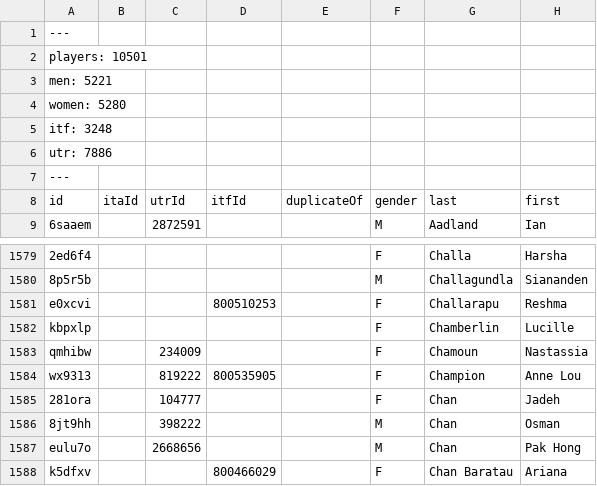
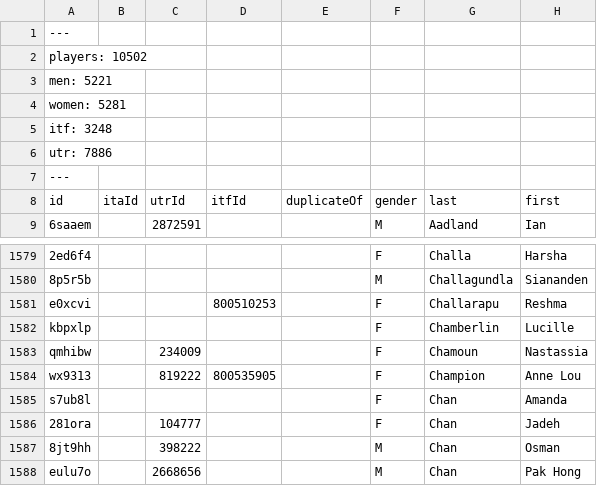
Before and after one commit to slam10s/college-data, a TSV file: players.tsv, drawn as a sheet; only a part is shown, gaps mark what is left out; the shorter side is filled out with more unchanged rows.

```diff
--- a/players.tsv
+++ b/players.tsv
@@ -1,5 +1,5 @@
 ---
-players: 10501
+players: 10502
 men: 5221
-women: 5280
+women: 5281
 itf: 3248
@@ -1584,2 +1584,3 @@ qmhibw		 234009	         		F	Chamoun	Nastassia
 wx9313		 819222	800535905		F	Champion	Anne Lou
+s7ub8l		       	         		F	Chan	Amanda
 281ora		 104777	         		F	Chan	Jadeh
```
Also changed, not shown: 2021-22/events.tsv, 2021-22/men-doubles.tsv, 4 other files.
